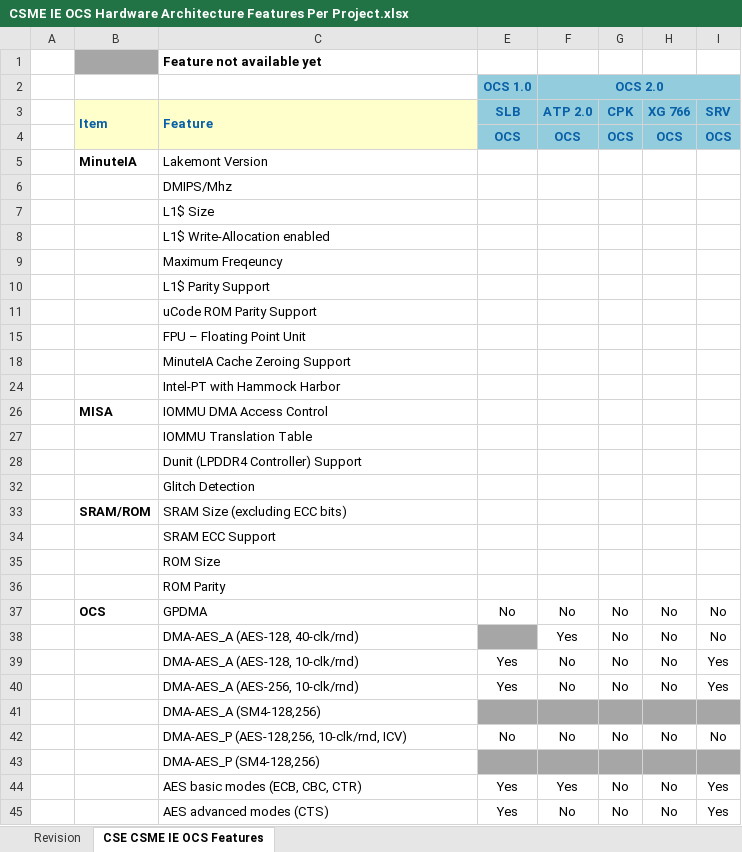
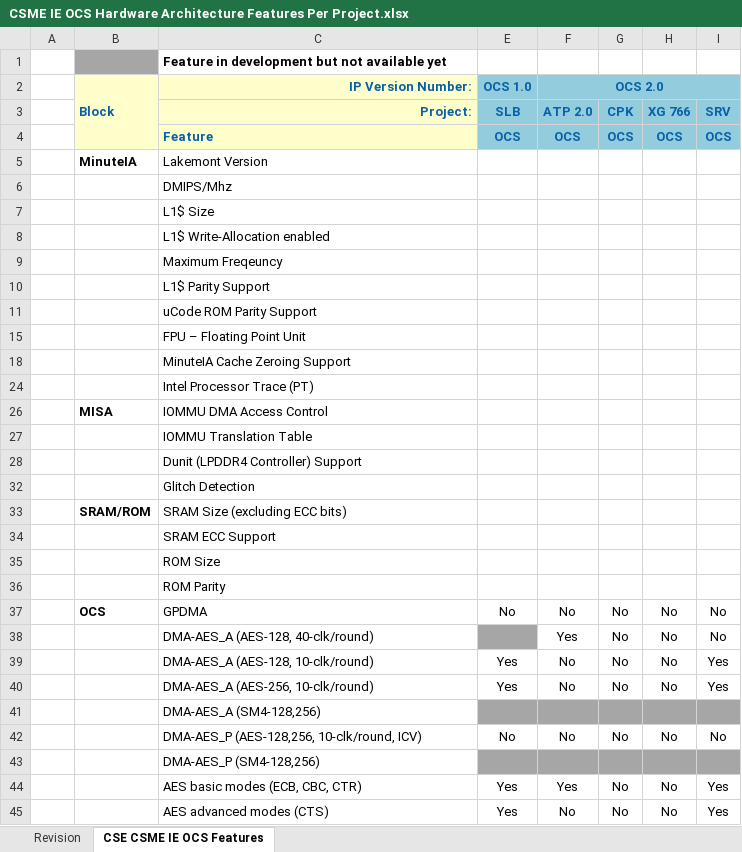
Before and after one commit to jason-ytsao/exp_submodule, an Excel workbook: ArchSpecs/Working/CSME IE OCS Hardware Architecture Features Per Project.xlsx, sheet CSE CSME IE OCS Features, drawn as a sheet; only a part is shown; values as stored, in another font and other column widths than the file's, no borders; the diff names each change by its address in the sheet, - before the commit and + after, or states it on an @@ line.

Commit message:
.
[git-p4: depot-paths = "//depot/projects/coe/CSME/": change = 746554]

```diff
--- a/ArchSpecs/Working/CSME IE OCS Hardware Architecture Features Per Project.xlsx (sheet CSE CSME IE OCS Features)
+++ b/ArchSpecs/Working/CSME IE OCS Hardware Architecture Features Per Project.xlsx (sheet CSE CSME IE OCS Features)
-C1 (Project:): Feature not available yet
+C1 (Project:): Feature in development but not available yet
-B2: (empty)
+B2: Block
-B2:C2 fill: none
+B2:C2 fill: #FFFFCC
+B2:B4 merged
-C2 (Project:): (empty)
+C2 (Project:): IP Version Number:
-B3: Item
+B3: (empty)
-B3:B4 merged
-C3: Feature
+C3: Project:
-C3 alignment: left
+C3 alignment: right
-C3:C4 merged
-C4 (Project:): (empty)
+C4 (Project:): Feature
-C24 (Project:): Intel-PT with Hammock Harbor
+C24 (Project:): Intel Processor Trace (PT)
-C38 (Project:): DMA-AES_A (AES-128, 40-clk/rnd)
+C38 (Project:): DMA-AES_A (AES-128, 40-clk/round)
-C39 (Project:): DMA-AES_A (AES-128, 10-clk/rnd)
+C39 (Project:): DMA-AES_A (AES-128, 10-clk/round)
-C40 (Project:): DMA-AES_A (AES-256, 10-clk/rnd)
+C40 (Project:): DMA-AES_A (AES-256, 10-clk/round)
-C42 (Project:): DMA-AES_P (AES-128,256, 10-clk/rnd, ICV)
+C42 (Project:): DMA-AES_P (AES-128,256, 10-clk/round, ICV)
```
